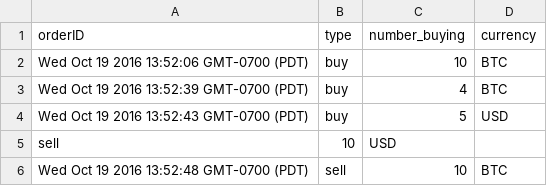
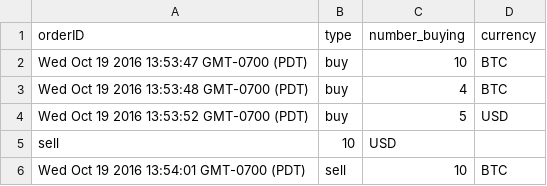
Before and after one commit to amjabb/coinbase, a CSV file: out.csv, drawn as a sheet.

```diff
--- a/out.csv
+++ b/out.csv
@@ -1,6 +1,6 @@
 orderID,type,number_buying,currency
-Wed Oct 19 2016 13:52:06 GMT-0700 (PDT),buy,10,BTC
-Wed Oct 19 2016 13:52:39 GMT-0700 (PDT),buy,4,BTC
-Wed Oct 19 2016 13:52:43 GMT-0700 (PDT),buy,5,USD
+Wed Oct 19 2016 13:53:47 GMT-0700 (PDT),buy,10,BTC
+Wed Oct 19 2016 13:53:48 GMT-0700 (PDT),buy,4,BTC
+Wed Oct 19 2016 13:53:52 GMT-0700 (PDT),buy,5,USD
 sell,10,USD
-Wed Oct 19 2016 13:52:48 GMT-0700 (PDT),sell,10,BTC
+Wed Oct 19 2016 13:54:01 GMT-0700 (PDT),sell,10,BTC
```
Also changed, not shown: 1 other file.
